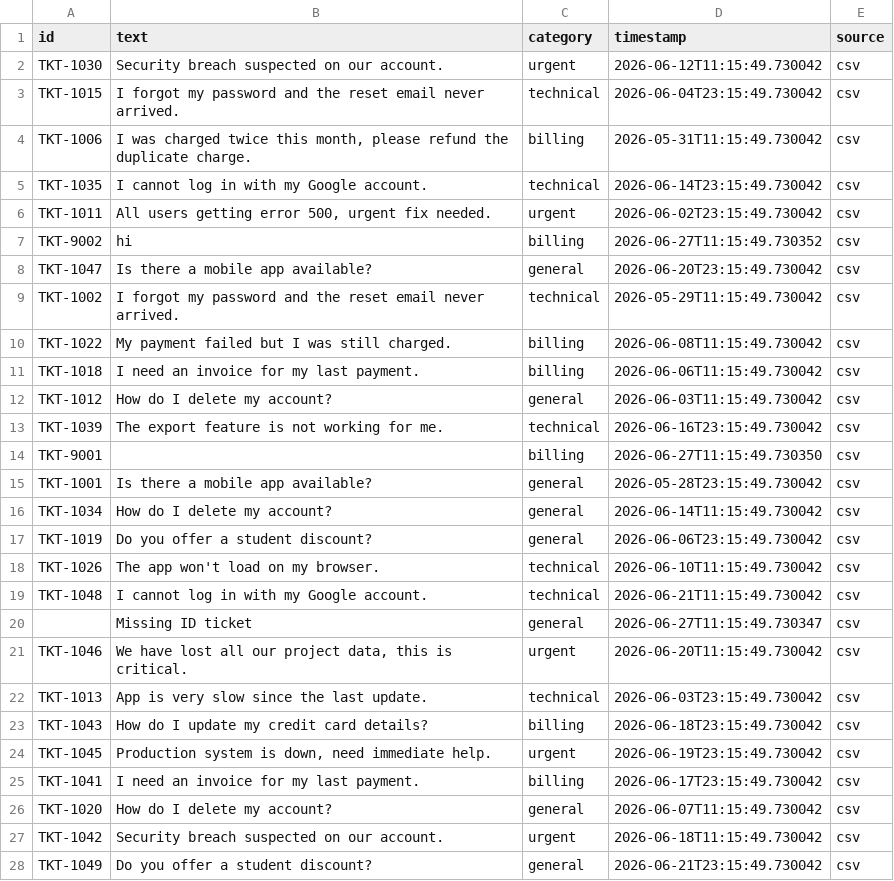
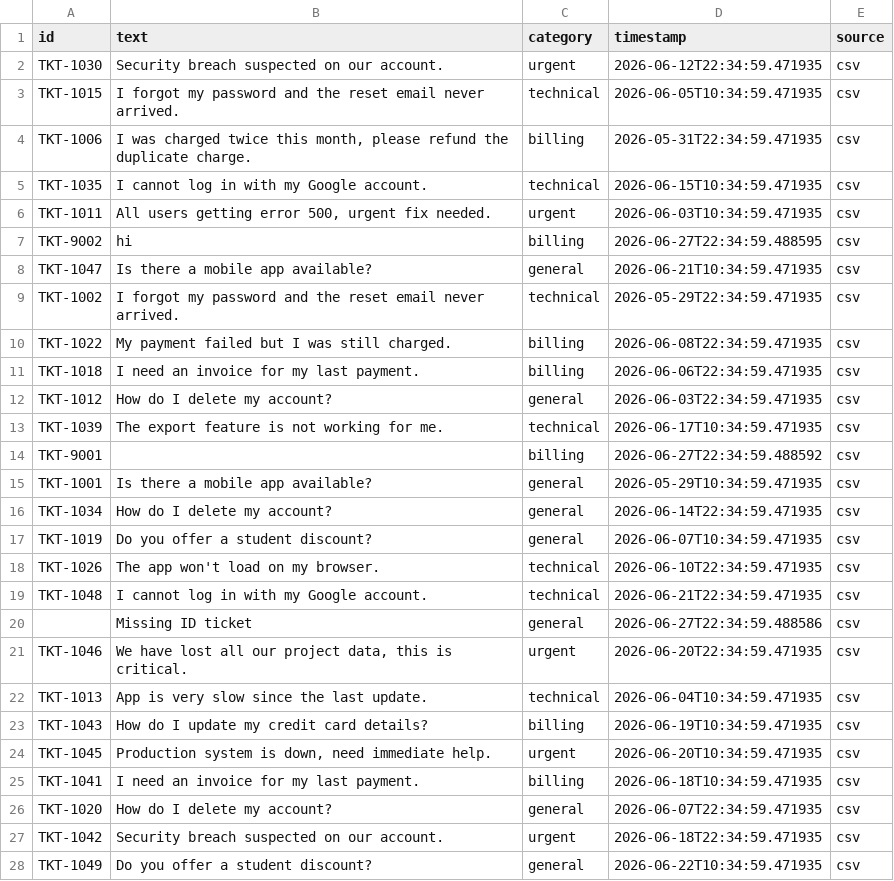
Before and after one commit to shaaoni/ai-support-intelligence, a CSV file: data/raw/CSVs/tickets.csv, drawn as a sheet; only a part is shown; the diff covers the shown part only.

```diff
--- a/data/raw/CSVs/tickets.csv
+++ b/data/raw/CSVs/tickets.csv
@@ -1,28 +1,28 @@
 id,text,category,timestamp,source
-TKT-1030,Security breach suspected on our account.,urgent,2026-06-12T11:15:49.730042,csv
-TKT-1015,I forgot my password and the reset email never arrived.,technical,2026-06-04T23:15:49.730042,csv
-TKT-1006,"I was charged twice this month, please refund the duplicate charge.",billing,2026-05-31T11:15:49.730042,csv
-TKT-1035,I cannot log in with my Google account.,technical,2026-06-14T23:15:49.730042,csv
-TKT-1011,"All users getting error 500, urgent fix needed.",urgent,2026-06-02T23:15:49.730042,csv
-TKT-9002,hi,billing,2026-06-27T11:15:49.730352,csv
-TKT-1047,Is there a mobile app available?,general,2026-06-20T23:15:49.730042,csv
-TKT-1002,I forgot my password and the reset email never arrived.,technical,2026-05-29T11:15:49.730042,csv
-TKT-1022,My payment failed but I was still charged.,billing,2026-06-08T11:15:49.730042,csv
-TKT-1018,I need an invoice for my last payment.,billing,2026-06-06T11:15:49.730042,csv
-TKT-1012,How do I delete my account?,general,2026-06-03T11:15:49.730042,csv
-TKT-1039,The export feature is not working for me.,technical,2026-06-16T23:15:49.730042,csv
-TKT-9001,,billing,2026-06-27T11:15:49.730350,csv
-TKT-1001,Is there a mobile app available?,general,2026-05-28T23:15:49.730042,csv
-TKT-1034,How do I delete my account?,general,2026-06-14T11:15:49.730042,csv
-TKT-1019,Do you offer a student discount?,general,2026-06-06T23:15:49.730042,csv
-TKT-1026,The app won't load on my browser.,technical,2026-06-10T11:15:49.730042,csv
-TKT-1048,I cannot log in with my Google account.,technical,2026-06-21T11:15:49.730042,csv
-,Missing ID ticket,general,2026-06-27T11:15:49.730347,csv
-TKT-1046,"We have lost all our project data, this is critical.",urgent,2026-06-20T11:15:49.730042,csv
-TKT-1013,App is very slow since the last update.,technical,2026-06-03T23:15:49.730042,csv
-TKT-1043,How do I update my credit card details?,billing,2026-06-18T23:15:49.730042,csv
-TKT-1045,"Production system is down, need immediate help.",urgent,2026-06-19T23:15:49.730042,csv
-TKT-1041,I need an invoice for my last payment.,billing,2026-06-17T23:15:49.730042,csv
-TKT-1020,How do I delete my account?,general,2026-06-07T11:15:49.730042,csv
-TKT-1042,Security breach suspected on our account.,urgent,2026-06-18T11:15:49.730042,csv
-TKT-1049,Do you offer a student discount?,general,2026-06-21T23:15:49.730042,csv
+TKT-1030,Security breach suspected on our account.,urgent,2026-06-12T22:34:59.471935,csv
+TKT-1015,I forgot my password and the reset email never arrived.,technical,2026-06-05T10:34:59.471935,csv
+TKT-1006,"I was charged twice this month, please refund the duplicate charge.",billing,2026-05-31T22:34:59.471935,csv
+TKT-1035,I cannot log in with my Google account.,technical,2026-06-15T10:34:59.471935,csv
+TKT-1011,"All users getting error 500, urgent fix needed.",urgent,2026-06-03T10:34:59.471935,csv
+TKT-9002,hi,billing,2026-06-27T22:34:59.488595,csv
+TKT-1047,Is there a mobile app available?,general,2026-06-21T10:34:59.471935,csv
+TKT-1002,I forgot my password and the reset email never arrived.,technical,2026-05-29T22:34:59.471935,csv
+TKT-1022,My payment failed but I was still charged.,billing,2026-06-08T22:34:59.471935,csv
+TKT-1018,I need an invoice for my last payment.,billing,2026-06-06T22:34:59.471935,csv
+TKT-1012,How do I delete my account?,general,2026-06-03T22:34:59.471935,csv
+TKT-1039,The export feature is not working for me.,technical,2026-06-17T10:34:59.471935,csv
+TKT-9001,,billing,2026-06-27T22:34:59.488592,csv
+TKT-1001,Is there a mobile app available?,general,2026-05-29T10:34:59.471935,csv
+TKT-1034,How do I delete my account?,general,2026-06-14T22:34:59.471935,csv
+TKT-1019,Do you offer a student discount?,general,2026-06-07T10:34:59.471935,csv
+TKT-1026,The app won't load on my browser.,technical,2026-06-10T22:34:59.471935,csv
+TKT-1048,I cannot log in with my Google account.,technical,2026-06-21T22:34:59.471935,csv
+,Missing ID ticket,general,2026-06-27T22:34:59.488586,csv
+TKT-1046,"We have lost all our project data, this is critical.",urgent,2026-06-20T22:34:59.471935,csv
+TKT-1013,App is very slow since the last update.,technical,2026-06-04T10:34:59.471935,csv
+TKT-1043,How do I update my credit card details?,billing,2026-06-19T10:34:59.471935,csv
+TKT-1045,"Production system is down, need immediate help.",urgent,2026-06-20T10:34:59.471935,csv
+TKT-1041,I need an invoice for my last payment.,billing,2026-06-18T10:34:59.471935,csv
+TKT-1020,How do I delete my account?,general,2026-06-07T22:34:59.471935,csv
+TKT-1042,Security breach suspected on our account.,urgent,2026-06-18T22:34:59.471935,csv
+TKT-1049,Do you offer a student discount?,general,2026-06-22T10:34:59.471935,csv
```
Also changed, not shown: 28 edited cells elsewhere in this file, 7 other files.
